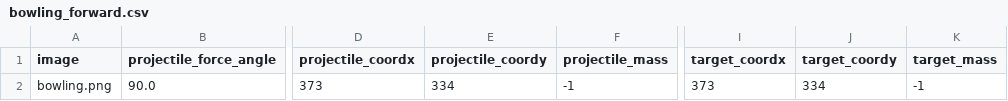
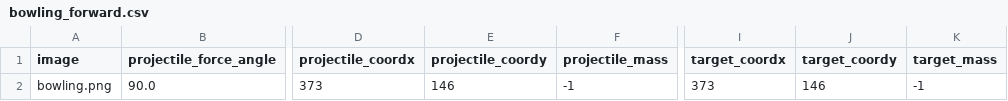
Before and after one commit to Linda62345/CVPDL-goal-force-reproduce, a CSV file: datasets/bowling/bowling_forward.csv, drawn as a sheet; only a part is shown, gaps mark what is left out; the diff names each change by its address in the sheet, - before the commit and + after, or states it on an @@ line.

```diff
--- a/datasets/bowling/bowling_forward.csv
+++ b/datasets/bowling/bowling_forward.csv
-E2 (projectile_coordy): 334
+E2 (projectile_coordy): 146
-J2 (target_coordy): 334
+J2 (target_coordy): 146
```
Also changed, not shown: datasets/daruma/daruma_up.csv, datasets/daruma/daruma_upleft.csv, 16 other files.
